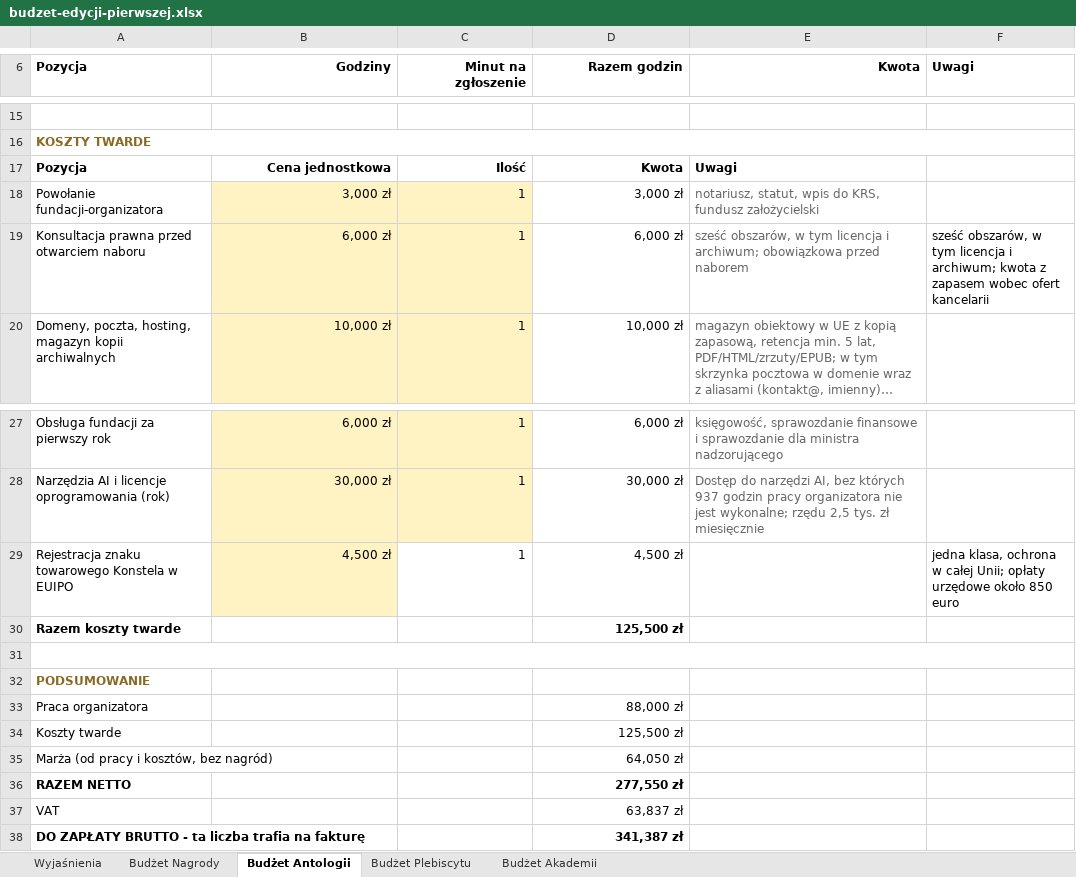
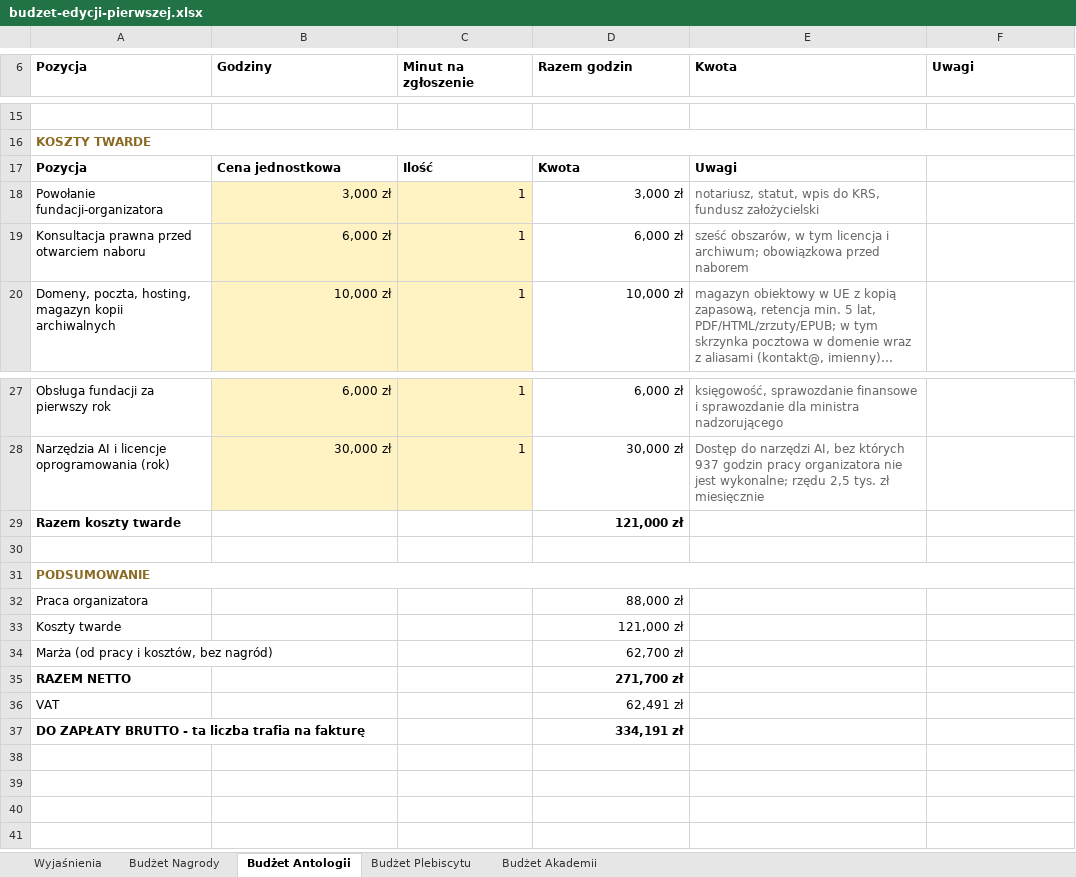
Before and after one commit to kolbinski/konstela, an Excel workbook: budzet-edycji-pierwszej.xlsx, sheet Budżet Antologii, drawn as a sheet; only a part is shown, gaps mark what is left out; long unchanged cells end in …; values as stored, in another font and other column widths than the file's, no borders; removed rows and columns are numbered as before the commit, all else as after; the diff names each change by its address in the sheet, - before the commit and + after, or states it on an @@ line.

```diff
--- a/budzet-edycji-pierwszej.xlsx (sheet Budżet Antologii)
+++ b/budzet-edycji-pierwszej.xlsx (sheet Budżet Antologii)
-B6:E6 alignment: right
+B6:E6 alignment: left
-B17:D17 alignment: right
+B17:D17 alignment: left
-F19 (Uwagi): sześć obszarów, w tym licencja i archiwum; kwota z zapasem wobec ofert kancelarii
+F19 (Uwagi): (empty)
-row 29: Rejestracja znaku towarowego Konstela w EUIPO | 4,500 zł | 1 | 4,500 zł |  | jedna klasa, ochrona w całej Unii; opłaty urzędowe około 850 euro
-D29 (Razem godzin): 125,500 zł
+D29 (Razem godzin): 121,000 zł
-A31:F31 merged
+A31:F31 merged
-D33 (Razem godzin): 125,500 zł
+D33 (Razem godzin): 121,000 zł
-D34 (Razem godzin): 64,050 zł
+D34 (Razem godzin): 62,700 zł
-D35 (Razem godzin): 277,550 zł
+D35 (Razem godzin): 271,700 zł
-D36 (Razem godzin): 63,837 zł
+D36 (Razem godzin): 62,491 zł
-D37 (Razem godzin): 341,387 zł
+D37 (Razem godzin): 334,191 zł
```
Also changed, not shown: sheet Budżet Plebiscytu, sheet Budżet Akademii, sheet Wyjaśnienia, sheet Budżet Nagrody, 3 other files.
